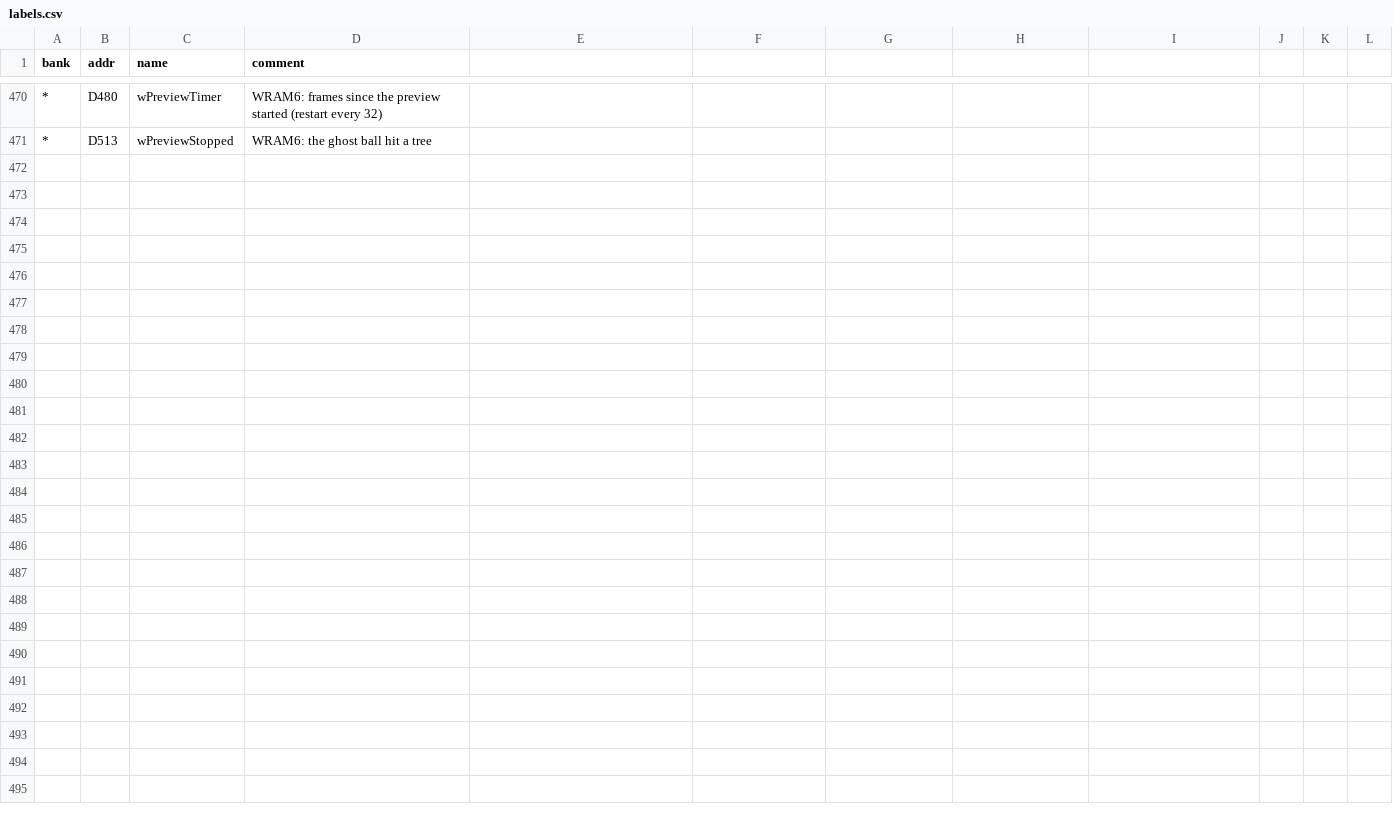
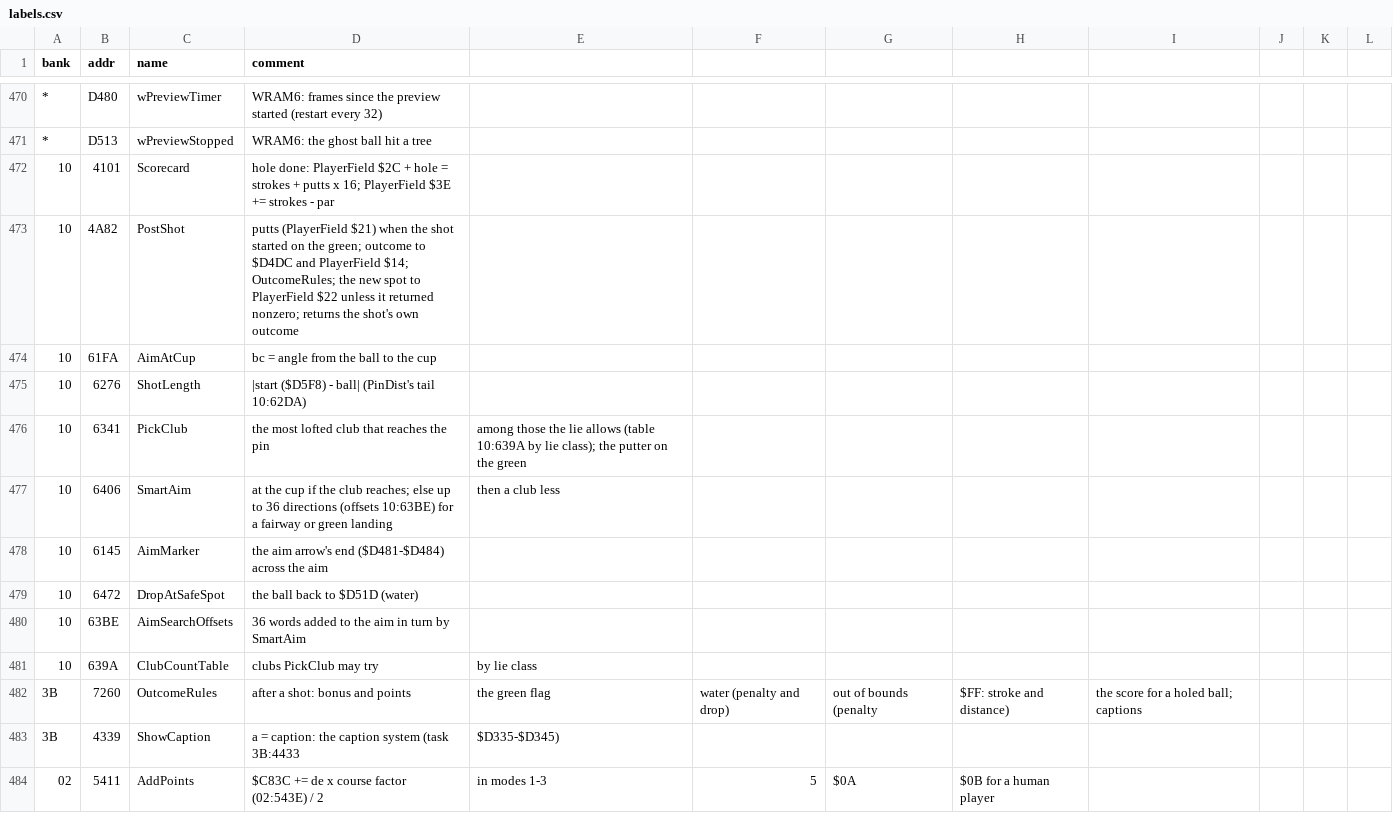
Before and after one commit to akeem000-ship-it/re-skill, a CSV file: projects/mario-golf-gbc/labels.csv, drawn as a sheet; only a part is shown, gaps mark what is left out; the diff covers the shown part only; the diff names each change by its address in the sheet, - before the commit and + after, or states it on an @@ line.

```diff
--- a/projects/mario-golf-gbc/labels.csv
+++ b/projects/mario-golf-gbc/labels.csv
+row 472: 10 | 4101 | Scorecard | hole done: PlayerField $2C + hole = strokes + putts x 16; PlayerField $3E += strokes - par
+row 473: 10 | 4A82 | PostShot | putts (PlayerField $21) when the shot started on the green; outcome to $D4DC and PlayerField $14; OutcomeRules; the new spot to PlayerField $22 unless it returned nonzero; returns the shot's own outcome
+row 474: 10 | 61FA | AimAtCup | bc = angle from the ball to the cup
+row 475: 10 | 6276 | ShotLength | |start ($D5F8) - ball| (PinDist's tail 10:62DA)
+row 476: 10 | 6341 | PickClub | the most lofted club that reaches the pin | among those the lie allows (table 10:639A by lie class); the putter on the green
+row 477: 10 | 6406 | SmartAim | at the cup if the club reaches; else up to 36 directions (offsets 10:63BE) for a fairway or green landing | then a club less
+row 478: 10 | 6145 | AimMarker | the aim arrow's end ($D481-$D484) across the aim
+row 479: 10 | 6472 | DropAtSafeSpot | the ball back to $D51D (water)
+row 480: 10 | 63BE | AimSearchOffsets | 36 words added to the aim in turn by SmartAim
+row 481: 10 | 639A | ClubCountTable | clubs PickClub may try | by lie class
+row 482: 3B | 7260 | OutcomeRules | after a shot: bonus and points | the green flag | water (penalty and drop) | out of bounds (penalty | $FF: stroke and distance) | the score for a holed ball; captions
+row 483: 3B | 4339 | ShowCaption | a = caption: the caption system (task 3B:4433 | $D335-$D345)
+row 484: 02 | 5411 | AddPoints | $C83C += de x course factor (02:543E) / 2 | in modes 1-3 | 5 | $0A | $0B for a human player
```
Also changed, not shown: 12 added rows and 2 edited cells elsewhere in this file, 16 other files.
